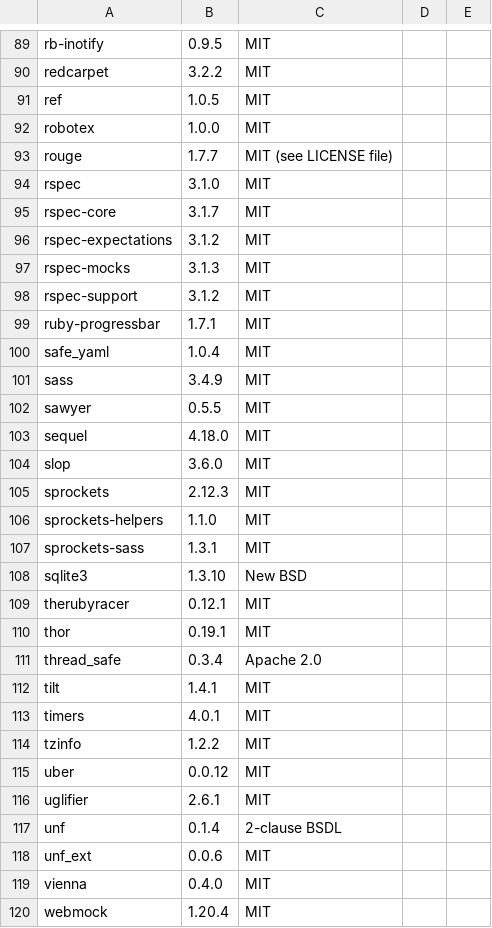
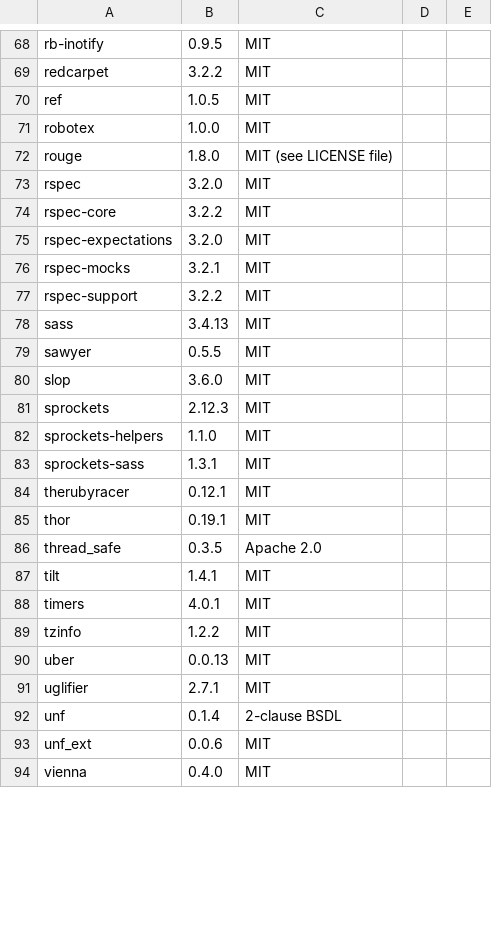
Before and after one commit to pivotal-cf/bookbinder, a CSV file: doc/dependencies.csv, drawn as a sheet; only a part is shown, gaps mark what is left out; the diff covers the shown part only.

```diff
--- a/doc/dependencies.csv
+++ b/doc/dependencies.csv
@@ -92,13 +71,10 @@ ref, 1.0.5, MIT
 robotex, 1.0.0, MIT
-rouge, 1.7.7, MIT (see LICENSE file)
-rspec, 3.1.0, MIT
-rspec-core, 3.1.7, MIT
-rspec-expectations, 3.1.2, MIT
-rspec-mocks, 3.1.3, MIT
-rspec-support, 3.1.2, MIT
-ruby-progressbar, 1.7.1, MIT
-safe_yaml, 1.0.4, MIT
-sass, 3.4.9, MIT
+rouge, 1.8.0, "MIT (see LICENSE file)"
+rspec, 3.2.0, MIT
+rspec-core, 3.2.2, MIT
+rspec-expectations, 3.2.0, MIT
+rspec-mocks, 3.2.1, MIT
+rspec-support, 3.2.2, MIT
+sass, 3.4.13, MIT
 sawyer, 0.5.5, MIT
-sequel, 4.18.0, MIT
 slop, 3.6.0, MIT
@@ -107,6 +83,5 @@ sprockets-helpers, 1.1.0, MIT
 sprockets-sass, 1.3.1, MIT
-sqlite3, 1.3.10, New BSD
 therubyracer, 0.12.1, MIT
 thor, 0.19.1, MIT
-thread_safe, 0.3.4, Apache 2.0
+thread_safe, 0.3.5, "Apache 2.0"
 tilt, 1.4.1, MIT
@@ -114,3 +89,3 @@ timers, 4.0.1, MIT
 tzinfo, 1.2.2, MIT
-uber, 0.0.12, MIT
-uglifier, 2.6.1, MIT
+uber, 0.0.13, MIT
+uglifier, 2.7.1, MIT
@@ -119,2 +94 @@ unf_ext, 0.0.6, MIT
 vienna, 0.4.0, MIT
-webmock, 1.20.4, MIT
```
Also changed, not shown: 22 removed rows and 49 edited cells elsewhere in this file, 23 other files.
